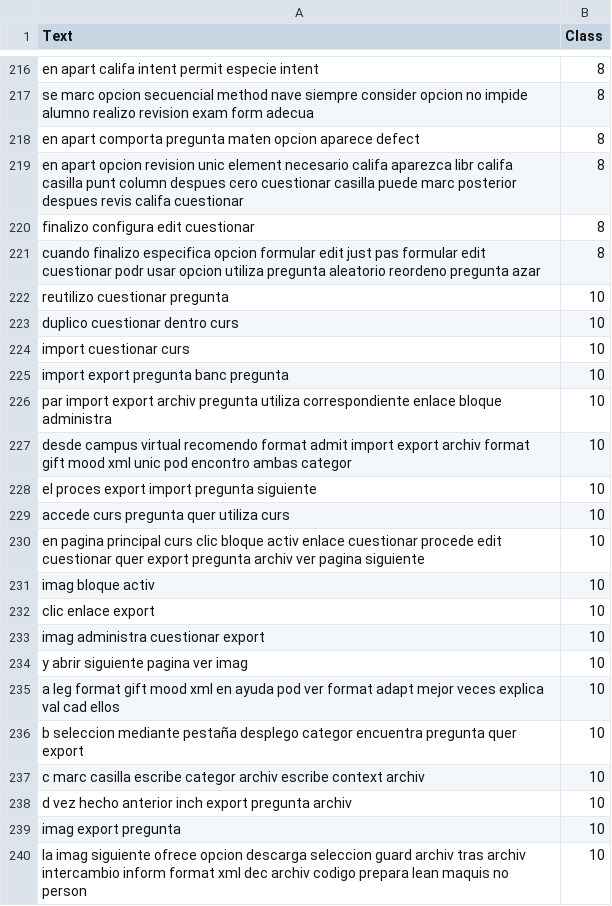
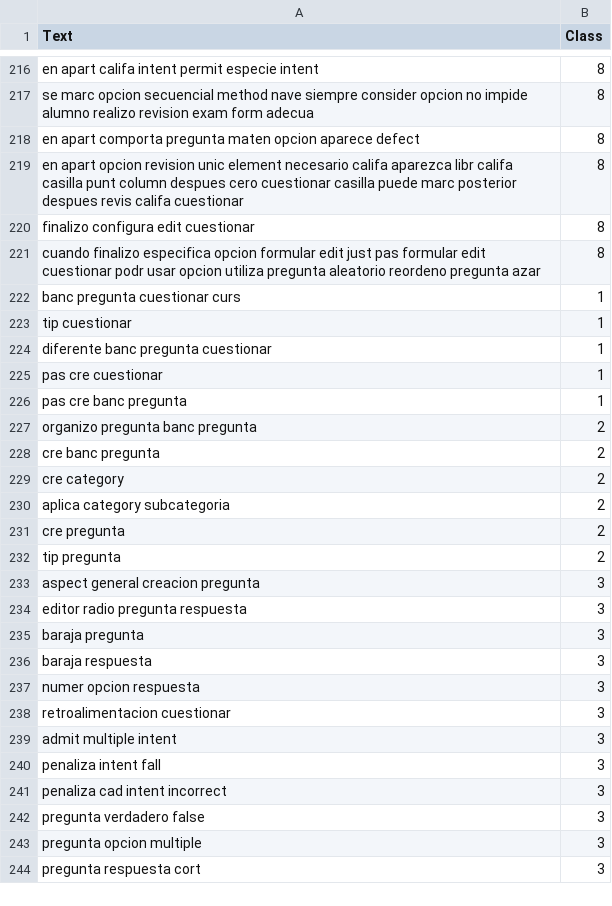
Before and after one commit to nereamonas/chatbot, a CSV file: archivos/csv/CuestionariosXTemas_ESCapado.csv, drawn as a sheet; only a part is shown, gaps mark what is left out; the shorter side is filled out with more unchanged rows; the diff covers the shown part only; the diff names each change by its address in the sheet, - before the commit and + after, or states it on an @@ line.

```diff
--- a/archivos/csv/CuestionariosXTemas_ESCapado.csv
+++ b/archivos/csv/CuestionariosXTemas_ESCapado.csv
-row 222: reutilizo cuestionar pregunta | 10
-row 223: duplico cuestionar dentro curs | 10
-row 224: import cuestionar curs | 10
-row 225: import export pregunta banc pregunta | 10
-row 226: par import export archiv pregunta utiliza correspondiente enlace bloque administra | 10
-row 227: desde campus virtual recomendo format admit import export archiv format gift mood xml unic pod encontro ambas categor | 10
-row 228: el proces export import pregunta siguiente | 10
-row 229: accede curs pregunta quer utiliza curs | 10
-row 230: en pagina principal curs clic bloque activ enlace cuestionar procede edit cuestionar quer export pregunta archiv ver pagina siguiente | 10
-row 231: imag bloque activ | 10
-row 232: clic enlace export | 10
-row 233: imag administra cuestionar export | 10
-row 234: y abrir siguiente pagina ver imag | 10
-row 235: a leg format gift mood xml en ayuda pod ver format adapt mejor veces explica val cad ellos | 10
-row 236: b seleccion mediante pestaña desplego categor encuentra pregunta quer export | 10
-row 237: c marc casilla escribe categor archiv escribe context archiv | 10
-row 238: d vez hecho anterior inch export pregunta archiv | 10
-row 239: imag export pregunta | 10
-row 240: la imag siguiente ofrece opcion descarga seleccion guard archiv tras archiv intercambio inform format xml dec archiv codigo prepara lean maquis no person | 10
```
Also changed, not shown: 31 removed rows elsewhere in this file, archivos/csv/CuestionariosXTemas_ES.csv, archivos/csv/paginaCorrespondiente.csv, 23 other files.
